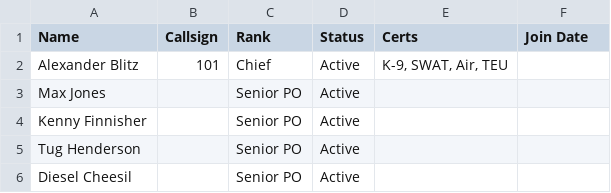
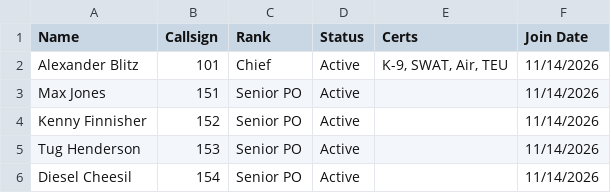
Before and after one commit to SkyIine-RP/lspd, a CSV file: data/roster.csv, drawn as a sheet.

```diff
--- a/data/roster.csv
+++ b/data/roster.csv
@@ -1,6 +1,6 @@
 Name,Callsign,Rank,Status,Certs,Join Date
-Alexander Blitz,101,Chief,Active,"K-9, SWAT, Air, TEU",
-Max Jones,,Senior PO,Active,,
-Kenny Finnisher,,Senior PO,Active,,
-Tug Henderson,,Senior PO,Active,,
-Diesel Cheesil,,Senior PO,Active,,
+Alexander Blitz,101,Chief,Active,"K-9, SWAT, Air, TEU",11/14/2026
+Max Jones,151,Senior PO,Active,,11/14/2026
+Kenny Finnisher,152,Senior PO,Active,,11/14/2026
+Tug Henderson,153,Senior PO,Active,,11/14/2026
+Diesel Cheesil,154,Senior PO,Active,,11/14/2026
```
